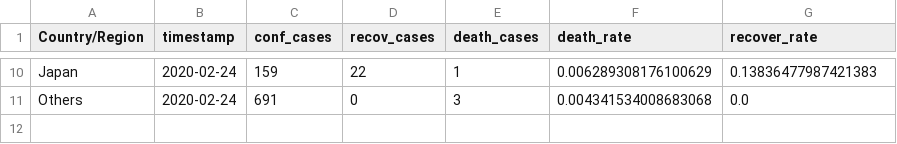
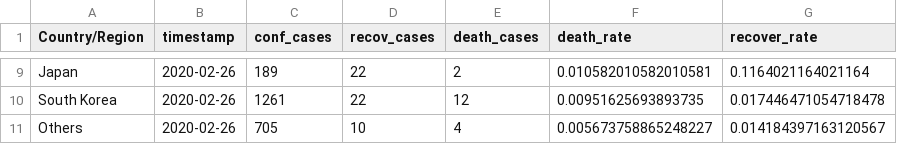
Before and after one commit to rezan21/2019-nCov, a CSV file: app/app_data/df_death.csv, drawn as a sheet; only a part is shown, gaps mark what is left out; addresses are those after the commit; the diff covers the shown part only; the diff names each change by its address in the sheet, - before the commit and + after, or states it on an @@ line.

```diff
--- a/app/app_data/df_death.csv
+++ b/app/app_data/df_death.csv
-B9 (timestamp): 2020-02-24
+B9 (timestamp): 2020-02-26
-C9 (conf_cases): 159
+C9 (conf_cases): 189
-E9 (death_cases): 1
+E9 (death_cases): 2
-F9 (death_rate): 0.006289308176100629
+F9 (death_rate): 0.010582010582010581
-G9 (recover_rate): 0.13836477987421383
+G9 (recover_rate): 0.1164021164021164
+row 10: South Korea | 2020-02-26 | 1261 | 22 | 12 | 0.00951625693893735 | 0.017446471054718478
-B11 (timestamp): 2020-02-24
+B11 (timestamp): 2020-02-26
-C11 (conf_cases): 691
+C11 (conf_cases): 705
-D11 (recov_cases): 0
+D11 (recov_cases): 10
-E11 (death_cases): 3
+E11 (death_cases): 4
-F11 (death_rate): 0.004341534008683068
+F11 (death_rate): 0.005673758865248227
-G11 (recover_rate): 0.0
+G11 (recover_rate): 0.014184397163120567
```
Also changed, not shown: 1 removed row and 34 edited cells elsewhere in this file, app/app_data/df_grouped.csv, app/app_data/df_recov.csv, 7 other files.
